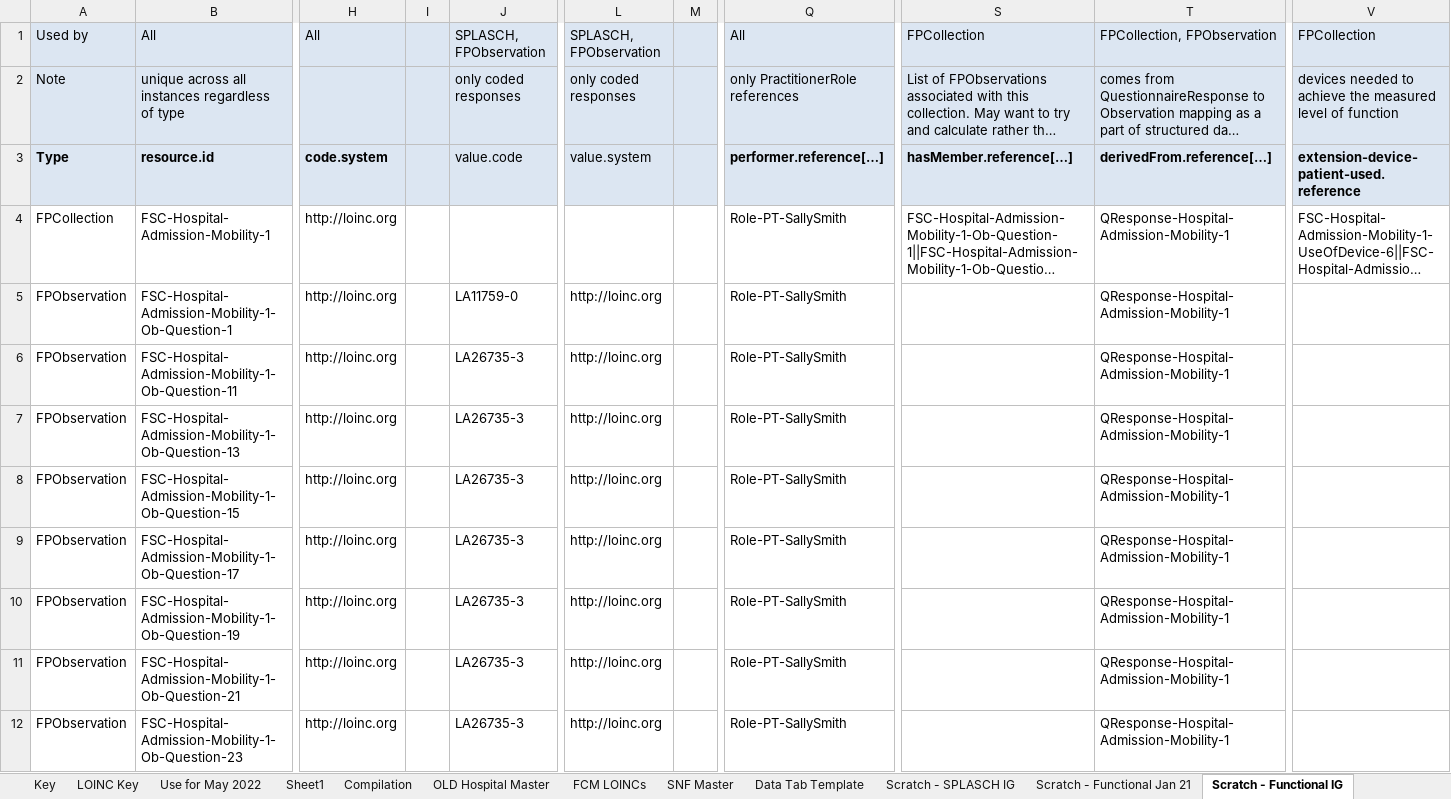
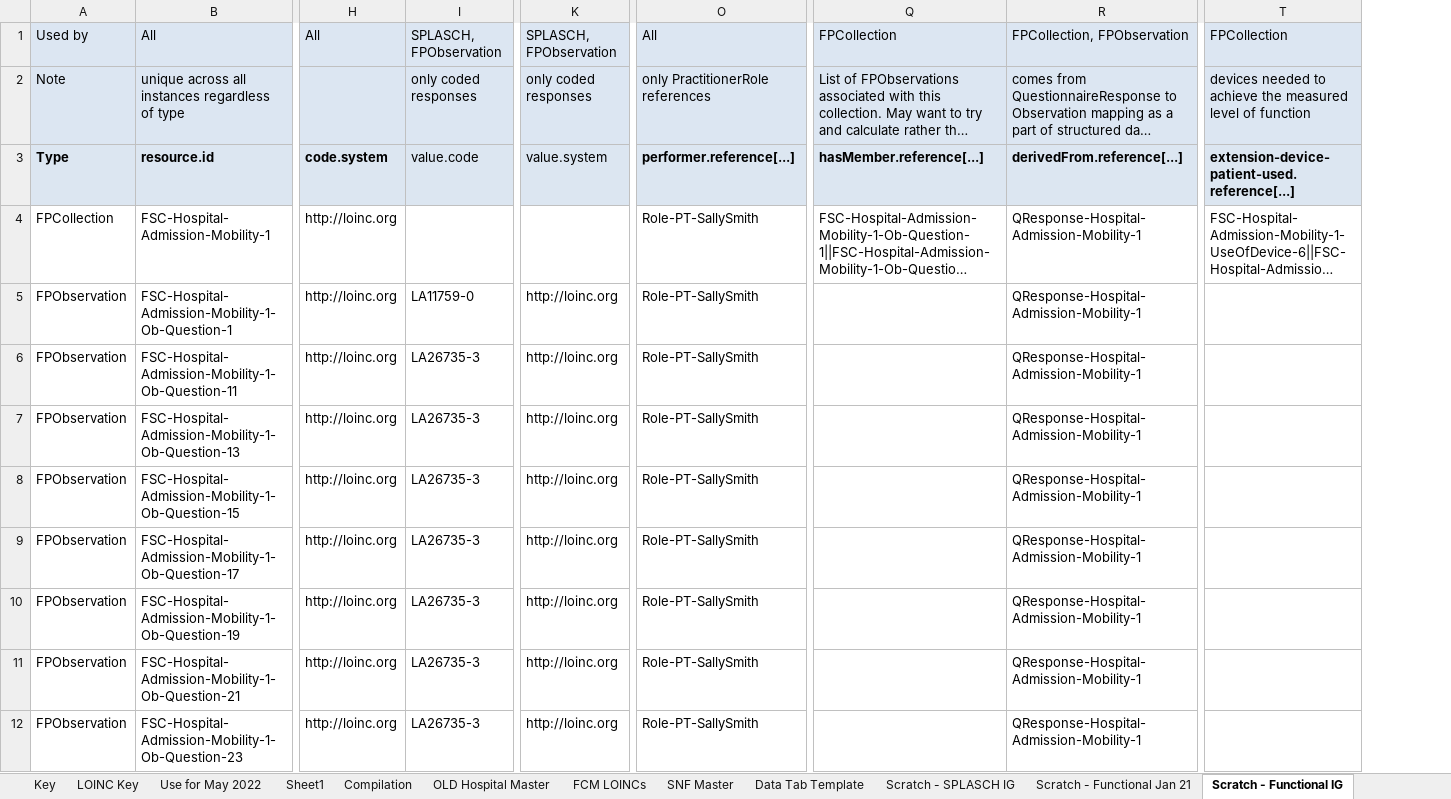
Before and after one commit to paciowg/sample-data, an Excel workbook: 2022-05 HL7 May Connectathon/ConnectathonSampleData/Spreadsheets/Time Based Observations- Func Perf & SPLASCH.xlsx, sheet Scratch - Functional IG, drawn as a sheet; only a part is shown, gaps mark what is left out; long unchanged cells end in …; values as stored, in another font and other column widths than the file's, no borders; removed rows and columns are numbered as before the commit, all else as after; the diff names each change by its address in the sheet, - before the commit and + after, or states it on an @@ line.

```diff
--- a/2022-05 HL7 May Connectathon/ConnectathonSampleData/Spreadsheets/Time Based Observations- Func Perf & SPLASCH.xlsx (sheet Scratch - Functional IG)
+++ b/2022-05 HL7 May Connectathon/ConnectathonSampleData/Spreadsheets/Time Based Observations- Func Perf & SPLASCH.xlsx (sheet Scratch - Functional IG)
-column I, empty
-column M, empty
-O3: performer.reference[…]
+O3: performer.reference[...]
-Q3: hasMember.reference[…]
+Q3: hasMember.reference[...]
-R3: derivedFrom.reference[…]
+R3: derivedFrom.reference[...]
-T3: extension-device-patient-used.reference
+T3: extension-device-patient-used.reference[...]
```
Also changed, not shown: sheet SNF Master, sheet Data Tab Template, sheet Scratch - Cognitive IG, sheet Scratch - SPLASCH IG, sheet Scratch - RT IG, sheet Scratch - Functional Jan 21, 2 more sheets, 1 other file.
